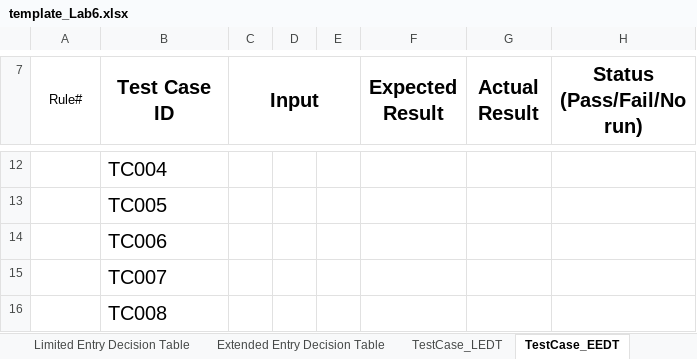
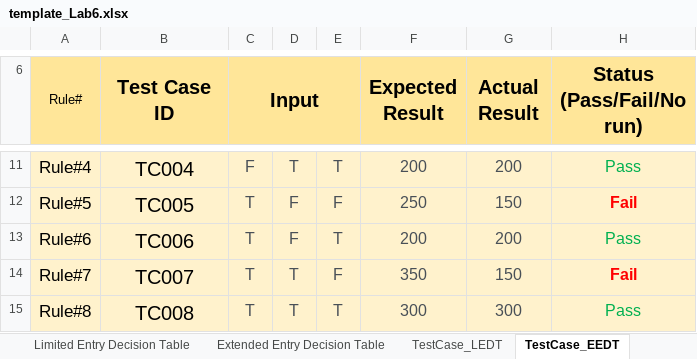
Before and after one commit to kriangkraiii/SQA_Kriangkrai, an Excel workbook: Assignment/Lab6_DT/template_Lab6.xlsx, sheet TestCase_EEDT, drawn as a sheet; only a part is shown, gaps mark what is left out; values as stored, in another font and other column widths than the file's, no borders; addresses are those after the commit; the diff covers the shown part only; the diff names each change by its address in the sheet, - before the commit and + after, or states it on an @@ line.

```diff
--- a/Assignment/Lab6_DT/template_Lab6.xlsx (sheet TestCase_EEDT)
+++ b/Assignment/Lab6_DT/template_Lab6.xlsx (sheet TestCase_EEDT)
-A6:H6 fill: none
+A6:H6 fill: #FFE699
-A11:H15 fill: none
+A11:H15 fill: #FFF2CC
-A11 (Rule#): (empty)
+A11 (Rule#): Rule#4
-B11:B15 alignment: left
+B11:B15 alignment: center
-C11 (Input): (empty)
+C11 (Input): F
-D11: (empty)
+D11: T
-E11: (empty)
+E11: T
-F11 (Expected Result): (empty)
+F11 (Expected Result): 200
-G11 (Actual Result): (empty)
+G11 (Actual Result): 200
-H11 (Status (Pass/Fail/No run)): (empty)
+H11 (Status (Pass/Fail/No run)): Pass
-A12 (Rule#): (empty)
+A12 (Rule#): Rule#5
-C12:C15 (Input): (empty)
+C12:C15 (Input): T
-D12:D13: (empty)
+D12:D13: F
-E12: (empty)
+E12: F
-F12 (Expected Result): (empty)
+F12 (Expected Result): 250
-G12 (Actual Result): (empty)
+G12 (Actual Result): 150
-H12 (Status (Pass/Fail/No run)): (empty)
+H12 (Status (Pass/Fail/No run)): Fail
-A13 (Rule#): (empty)
+A13 (Rule#): Rule#6
-E13: (empty)
+E13: T
-F13 (Expected Result): (empty)
+F13 (Expected Result): 200
-G13 (Actual Result): (empty)
+G13 (Actual Result): 200
-H13 (Status (Pass/Fail/No run)): (empty)
+H13 (Status (Pass/Fail/No run)): Pass
-A14 (Rule#): (empty)
+A14 (Rule#): Rule#7
-D14:D15: (empty)
+D14:D15: T
-E14: (empty)
+E14: F
-F14 (Expected Result): (empty)
+F14 (Expected Result): 350
-G14 (Actual Result): (empty)
+G14 (Actual Result): 150
-H14 (Status (Pass/Fail/No run)): (empty)
+H14 (Status (Pass/Fail/No run)): Fail
-A15 (Rule#): (empty)
+A15 (Rule#): Rule#8
-E15: (empty)
+E15: T
-F15 (Expected Result): (empty)
+F15 (Expected Result): 300
-G15 (Actual Result): (empty)
+G15 (Actual Result): 300
-H15 (Status (Pass/Fail/No run)): (empty)
+H15 (Status (Pass/Fail/No run)): Pass
```
Also changed, not shown: 19 added rows, 1 removed row, 63 edited cells, cell formats and merged cells elsewhere in this sheet, sheet Extended Entry Decision Table, sheet Limited Entry Decision Table, sheet TestCase_LEDT, 10 other files.
